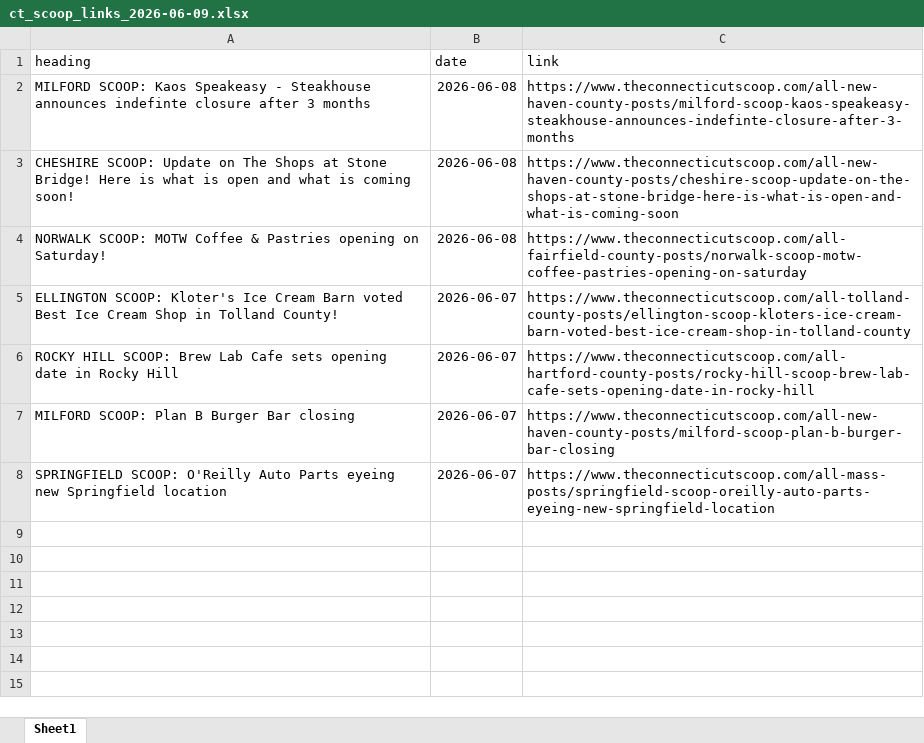
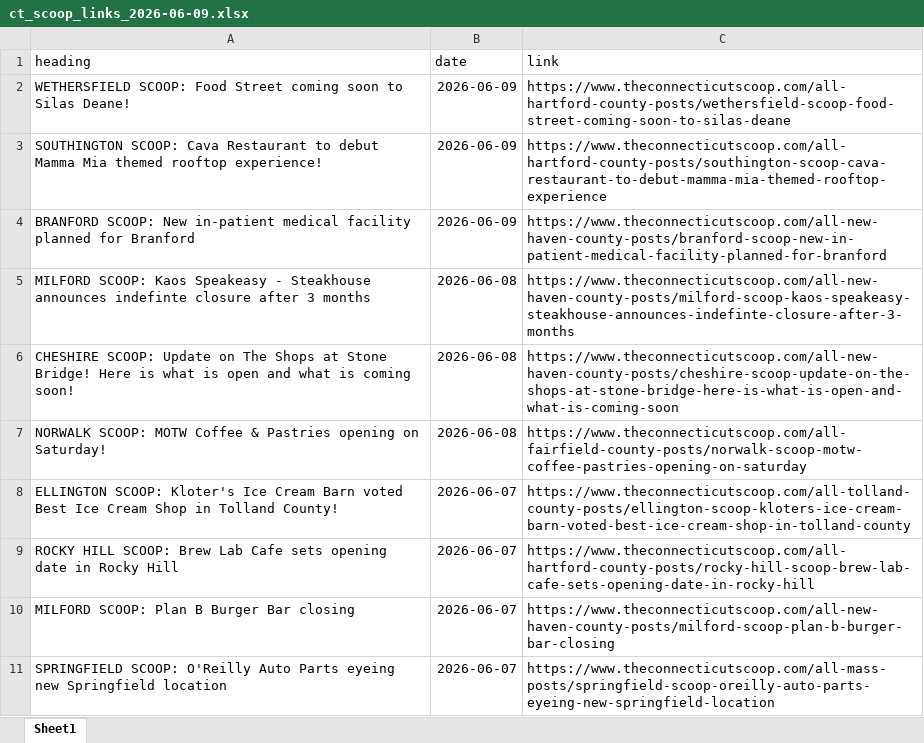
Before and after one commit to dhirajm1902/banner_news_article, an Excel workbook: data/ct_scoop/ct_scoop_links_2026-06-09.xlsx, sheet Sheet1, drawn as a sheet; values as stored, in another font and other column widths than the file's, no borders; the diff names each change by its address in the sheet, - before the commit and + after, or states it on an @@ line.

```diff
--- a/data/ct_scoop/ct_scoop_links_2026-06-09.xlsx (sheet Sheet1)
+++ b/data/ct_scoop/ct_scoop_links_2026-06-09.xlsx (sheet Sheet1)
+row 2: WETHERSFIELD SCOOP: Food Street coming soon to Silas Deane! | 2026-06-09 | https://www.theconnecticutscoop.com/all-hartford-county-posts/wethersfield-scoop-food-street-coming-soon-to-silas-deane
+row 3: SOUTHINGTON SCOOP: Cava Restaurant to debut Mamma Mia themed rooftop experience! | 2026-06-09 | https://www.theconnecticutscoop.com/all-hartford-county-posts/southington-scoop-cava-restaurant-to-debut-mamma-mia-themed-rooftop-experience
+row 4: BRANFORD SCOOP: New in-patient medical facility planned for Branford | 2026-06-09 | https://www.theconnecticutscoop.com/all-new-haven-county-posts/branford-scoop-new-in-patient-medical-facility-planned-for-branford
```
Also changed, not shown: 2 other files.
